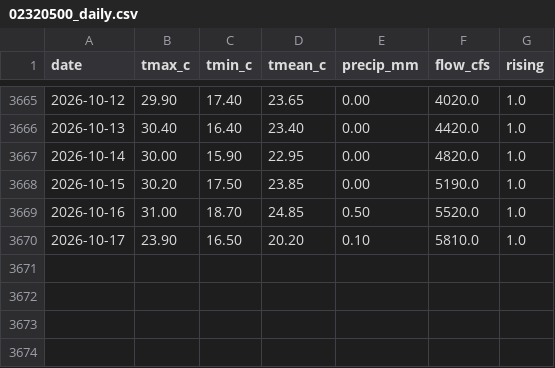
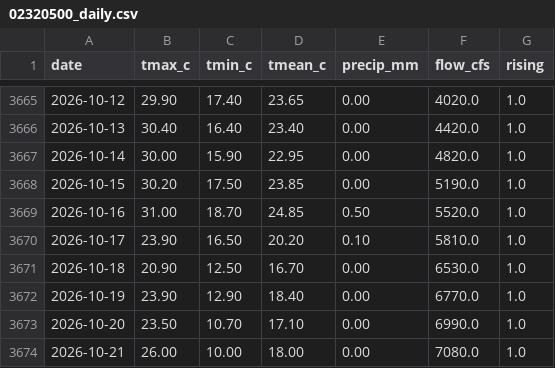
Before and after one commit to saurabhkulkarni77/hydrotwin-models, a CSV file: data/daily/02320500_daily.csv, drawn as a sheet; only a part is shown, gaps mark what is left out.

```diff
--- a/data/daily/02320500_daily.csv
+++ b/data/daily/02320500_daily.csv
@@ -3670 +3670,5 @@ date,tmax_c,tmin_c,tmean_c,precip_mm,flow_cfs,rising
 2026-10-17,23.90,16.50,20.20,0.10,5810.0,1.0
+2026-10-18,20.90,12.50,16.70,0.00,6530.0,1.0
+2026-10-19,23.90,12.90,18.40,0.00,6770.0,1.0
+2026-10-20,23.50,10.70,17.10,0.00,6990.0,1.0
+2026-10-21,26.00,10.00,18.00,0.00,7080.0,1.0
```
Also changed, not shown: data/daily/03294500_daily.csv, data/daily/06934500_daily.csv, 10 other files.
